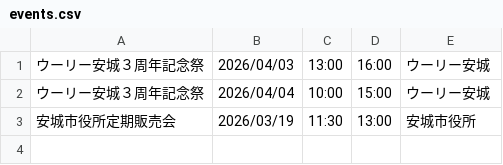
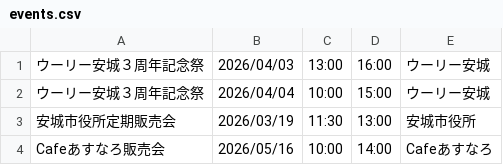
Before and after one commit to wooolyanjo-ops/woooly-event-site, a CSV file: events.csv, drawn as a sheet.

Commit message:
Streamlitからの自動更新

```diff
--- a/events.csv
+++ b/events.csv
@@ -3 +3,2 @@
 安城市役所定期販売会,2026/03/19,11:30,13:00,安城市役所
+Cafeあすなろ販売会,2026/05/16,10:00,14:00,Cafeあすなろ
```
